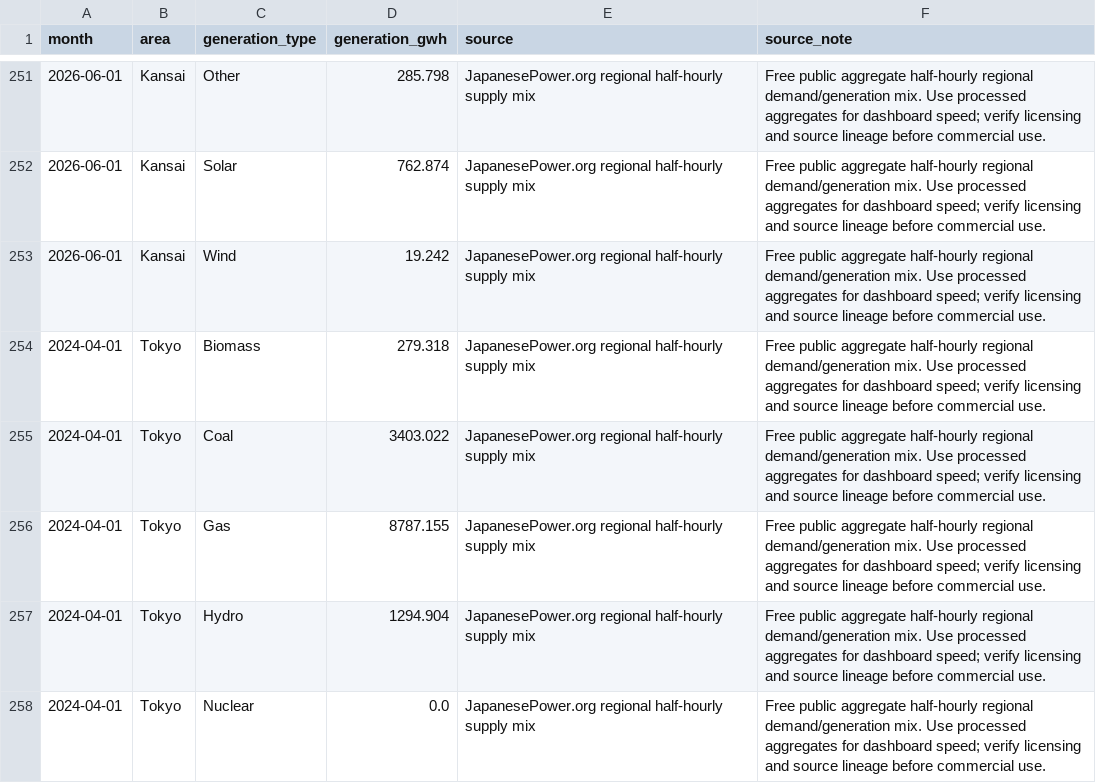
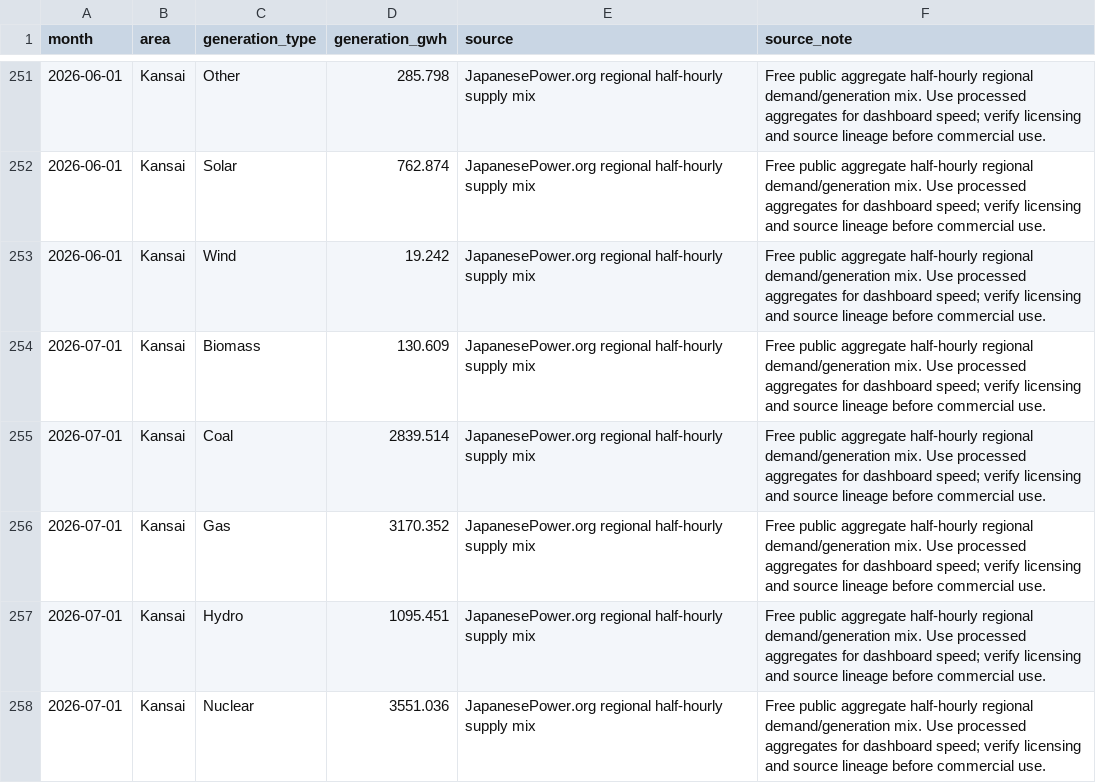
Before and after one commit to taiyu-wang/japan_power_trading_dashboard, a CSV file: data/published/supply_mix_monthly.csv, drawn as a sheet; only a part is shown, gaps mark what is left out; the shorter side is filled out with more unchanged rows; the diff covers the shown part only.

```diff
--- a/data/published/supply_mix_monthly.csv
+++ b/data/published/supply_mix_monthly.csv
@@ -253 +253,6 @@ month,area,generation_type,generation_gwh,source,source_note
 2026-06-01,Kansai,Wind,19.242,JapanesePower.org regional half-hourly supply mix,Free public aggregate half-hourly regional demand/generation mix. Use processed aggregates for dashboard speed; verify licensing and source lineage before commercial use.
+2026-07-01,Kansai,Biomass,130.609,JapanesePower.org regional half-hourly supply mix,Free public aggregate half-hourly regional demand/generation mix. Use processed aggregates for dashboard speed; verify licensing and source lineage before commercial use.
+2026-07-01,Kansai,Coal,2839.514,JapanesePower.org regional half-hourly supply mix,Free public aggregate half-hourly regional demand/generation mix. Use processed aggregates for dashboard speed; verify licensing and source lineage before commercial use.
+2026-07-01,Kansai,Gas,3170.352,JapanesePower.org regional half-hourly supply mix,Free public aggregate half-hourly regional demand/generation mix. Use processed aggregates for dashboard speed; verify licensing and source lineage before commercial use.
+2026-07-01,Kansai,Hydro,1095.451,JapanesePower.org regional half-hourly supply mix,Free public aggregate half-hourly regional demand/generation mix. Use processed aggregates for dashboard speed; verify licensing and source lineage before commercial use.
+2026-07-01,Kansai,Nuclear,3551.036,JapanesePower.org regional half-hourly supply mix,Free public aggregate half-hourly regional demand/generation mix. Use processed aggregates for dashboard speed; verify licensing and source lineage before commercial use.
```
Also changed, not shown: 13 added rows elsewhere in this file, data/published/jepx_intraday.csv, data/published/jepx_spot_daily.csv, 7 other files.
